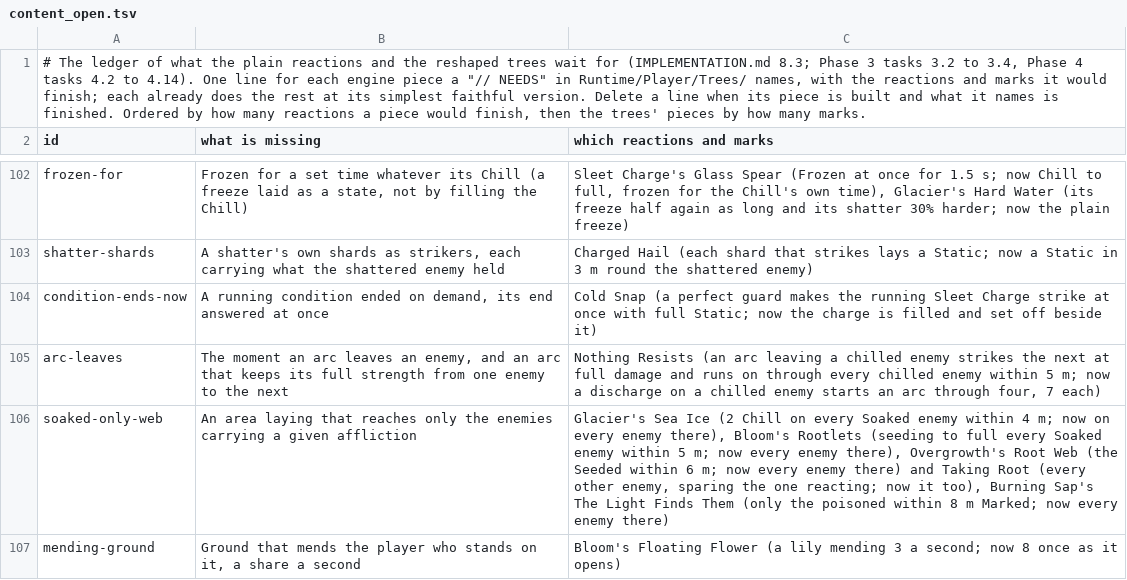
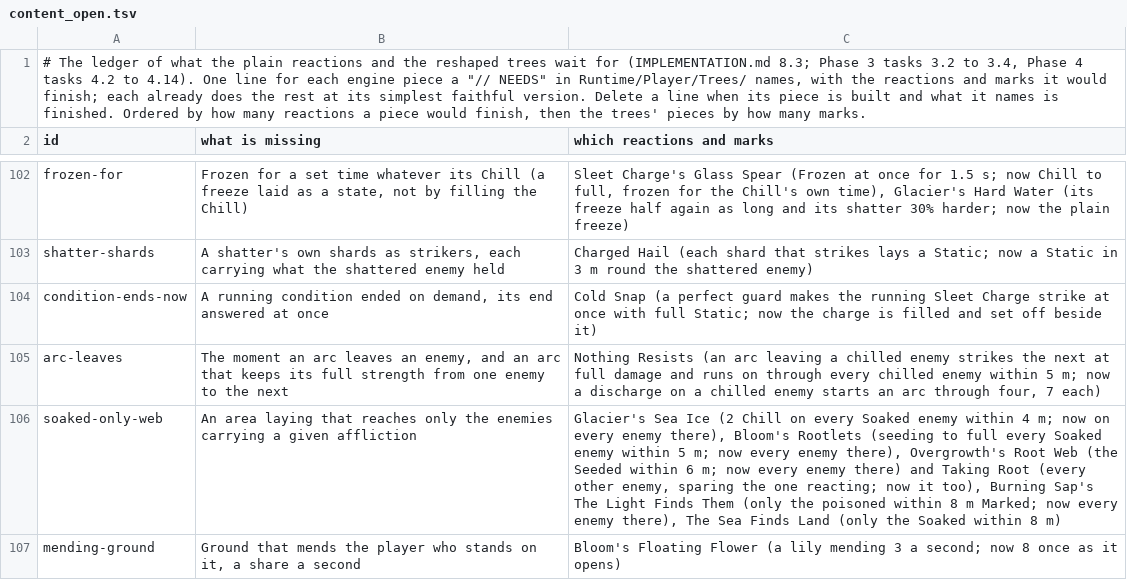
Before and after one commit to Rohanp725/Project-Clover, a TSV file: docs/design/steel/content_open.tsv, drawn as a sheet; only a part is shown, gaps mark what is left out; the diff covers the shown part only.

```diff
--- a/docs/design/steel/content_open.tsv
+++ b/docs/design/steel/content_open.tsv
@@ -105,3 +105,3 @@ condition-ends-now	A running condition ended on demand, its end answered at once
 arc-leaves	The moment an arc leaves an enemy, and an arc that keeps its full strength from one enemy to the next	Nothing Resists (an arc leaving a chilled enemy strikes the next at full damage and runs on through every chilled enemy within 5 m; now a discharge on a chilled enemy starts an arc through four, 7 each)
-soaked-only-web	An area laying that reaches only the enemies carrying a given affliction	Glacier's Sea Ice (2 Chill on every Soaked enemy within 4 m; now on every enemy there), Bloom's Rootlets (seeding to full every Soaked enemy within 5 m; now every enemy there), Overgrowth's Root Web (the Seeded within 6 m; now every enemy there) and Taking Root (every other enemy, sparing the one reacting; now it too), Burning Sap's The Light Finds Them (only the poisoned within 8 m Marked; now every enemy there)
+soaked-only-web	An area laying that reaches only the enemies carrying a given affliction	Glacier's Sea Ice (2 Chill on every Soaked enemy within 4 m; now on every enemy there), Bloom's Rootlets (seeding to full every Soaked enemy within 5 m; now every enemy there), Overgrowth's Root Web (the Seeded within 6 m; now every enemy there) and Taking Root (every other enemy, sparing the one reacting; now it too), Burning Sap's The Light Finds Them (only the poisoned within 8 m Marked; now every enemy there), The Sea Finds Land (only the Soaked within 8 m)
 mending-ground	Ground that mends the player who stands on it, a share a second	Bloom's Floating Flower (a lily mending 3 a second; now 8 once as it opens)
```
Also changed, not shown: 3 edited cells elsewhere in this file, 5 other files.
